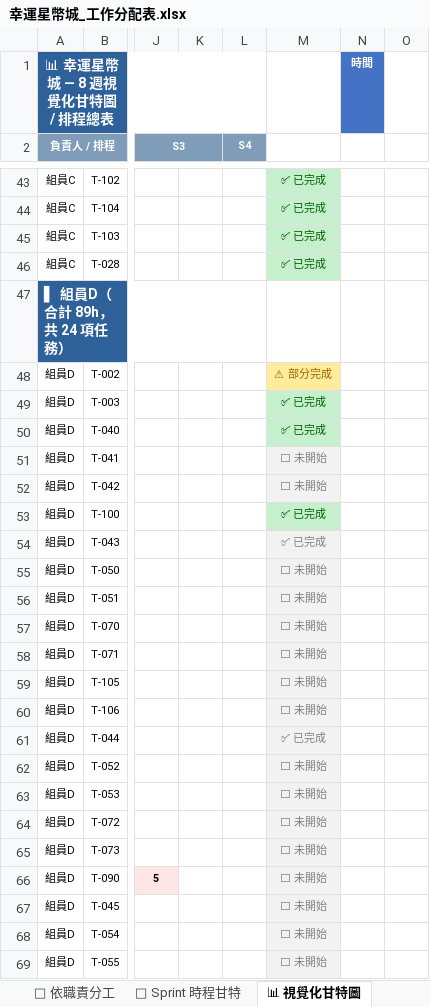
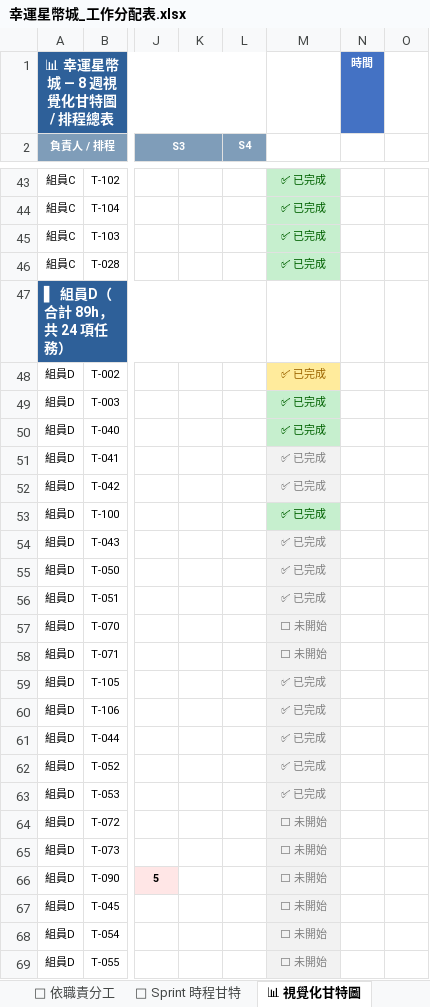
Before and after one commit to opitt2029/Lucky_Star_Casino, an Excel workbook: docs/幸運星幣城_工作分配表.xlsx, sheet 📊 視覺化甘特圖, drawn as a sheet; only a part is shown, gaps mark what is left out; values as stored, in another font and other column widths than the file's, no borders; the diff names each change by its address in the sheet, - before the commit and + after, or states it on an @@ line.

```diff
--- a/docs/幸運星幣城_工作分配表.xlsx (sheet 📊 視覺化甘特圖)
+++ b/docs/幸運星幣城_工作分配表.xlsx (sheet 📊 視覺化甘特圖)
-M48: ⚠ 部分完成
+M48: ✅ 已完成
-M51:M52: ⬜ 未開始
+M51:M52: ✅ 已完成
-M55:M56: ⬜ 未開始
+M55:M56: ✅ 已完成
-M59:M60: ⬜ 未開始
+M59:M60: ✅ 已完成
-M62:M63: ⬜ 未開始
+M62:M63: ✅ 已完成
```
Also changed, not shown: sheet 👤 依職責分工, sheet 📅 Sprint 時程甘特, sheet 📋 工作總覽（依模組）.
